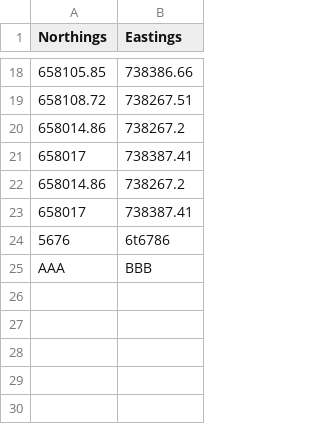
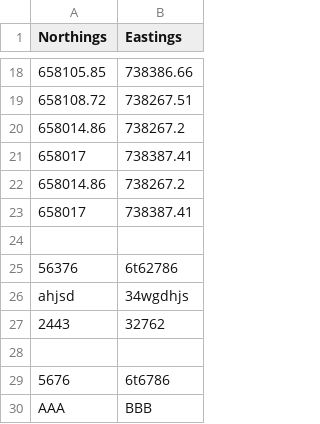
Before and after one commit to martin0244/MartinActualProject, a CSV file: Area.csv, drawn as a sheet; only a part is shown, gaps mark what is left out.

Commit message:
Secbranch (#2)
* One more entry made

* Second entry

* Third Entry

* Fourth entry

* Changes committed

Co-authored-by: Martin Aborgeh <aborgehmartin>

```diff
--- a/Area.csv
+++ b/Area.csv
@@ -23,2 +23,7 @@ Northings,Eastings
 658017,738387.41
+
+56376,6t62786
+ahjsd,34wgdhjs
+2443,32762
+
 5676,6t6786
```
